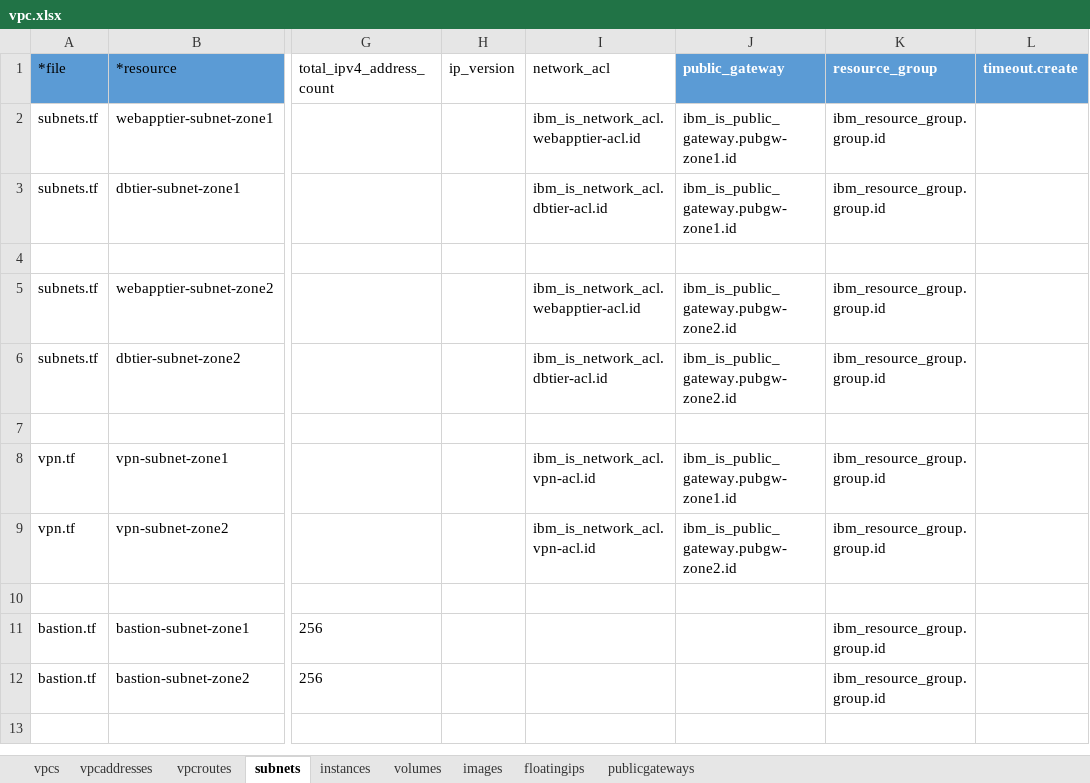
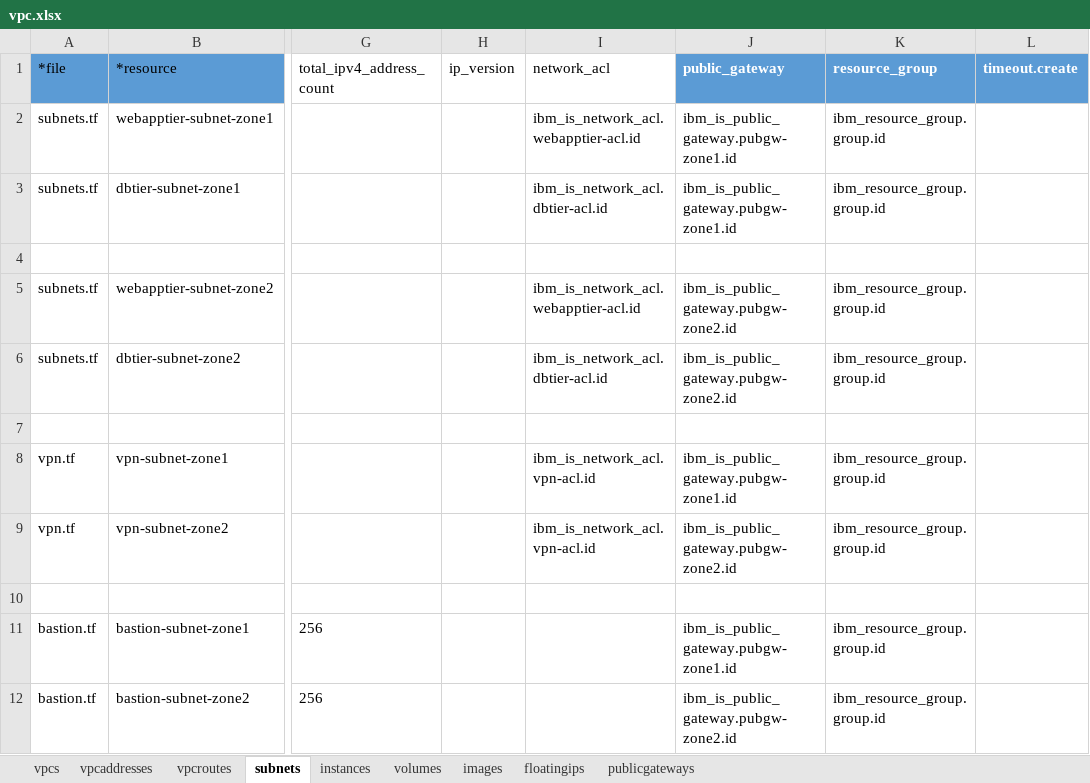
Before and after one commit to ibm-cloud-architecture/tabular-terraform, an Excel workbook: data/xlsx/vpc.xlsx, sheet subnets, drawn as a sheet; only a part is shown, gaps mark what is left out; values as stored, in another font and other column widths than the file's, no borders; table styles not drawn; the diff names each change by its address in the sheet, - before the commit and + after, or states it on an @@ line.

```diff
--- a/data/xlsx/vpc.xlsx (sheet subnets)
+++ b/data/xlsx/vpc.xlsx (sheet subnets)
-J11 (public_gateway): (empty)
+J11 (public_gateway): ibm_is_public_gateway.pubgw-zone1.id
-J12 (public_gateway): (empty)
+J12 (public_gateway): ibm_is_public_gateway.pubgw-zone2.id
```
Also changed, not shown: data/xlsx/access.xlsx, data/xlsx/vars.xlsx, 2 other files.
